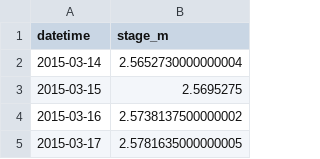
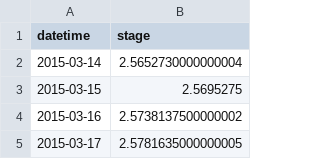
Before and after one commit to GLEON/glmtools, a CSV file: inst/extdata/LakeMendota_stage_USGS05428000.csv, drawn as a sheet; only a part is shown.

Commit message:
Updated plot_compare_stage and plot_validate_profiles to use ggplot functions

```diff
--- a/inst/extdata/LakeMendota_stage_USGS05428000.csv
+++ b/inst/extdata/LakeMendota_stage_USGS05428000.csv
@@ -1,2 +1,2 @@
-datetime,stage_m
+datetime,stage
 2015-03-14,2.5652730000000004
```
Also changed, not shown: 5 other files.
